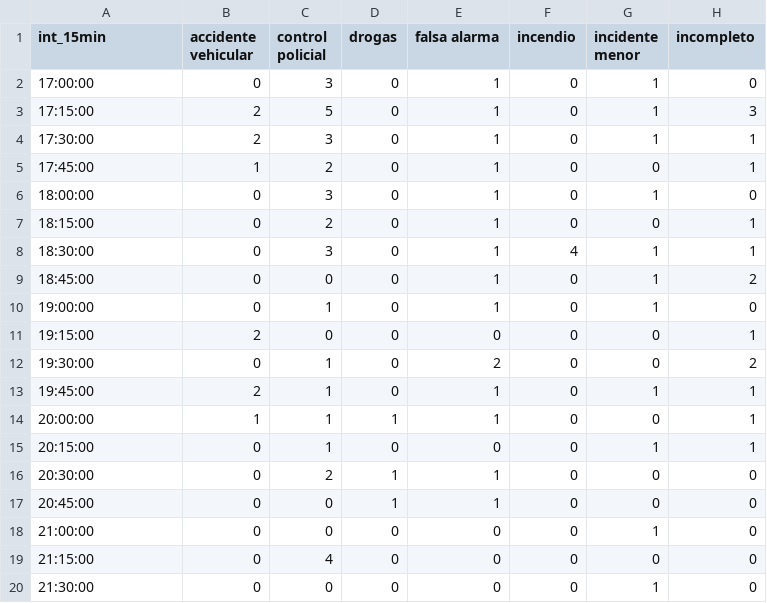
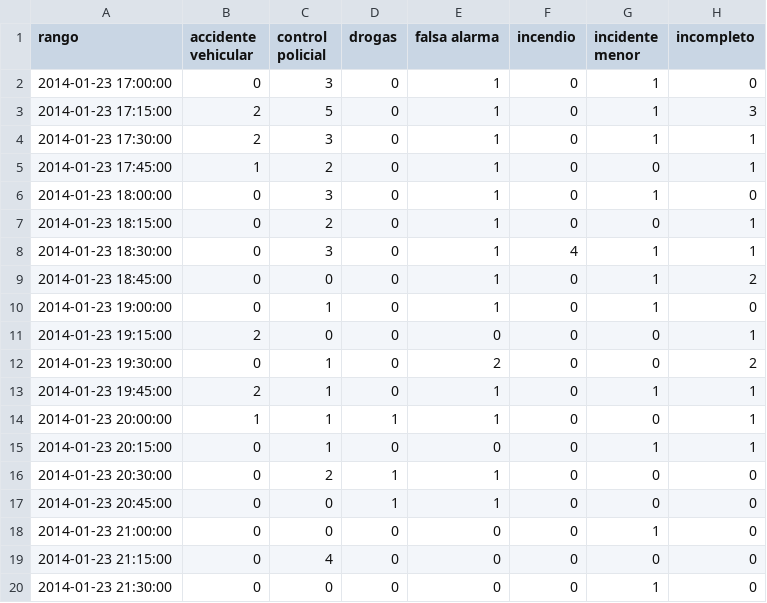
Before and after one commit to mjfvillanueva/Vis2021, a CSV file: llamadas_15.csv, drawn as a sheet; only a part is shown; the diff names each change by its address in the sheet, - before the commit and + after, or states it on an @@ line.

Commit message:
Add files via upload

```diff
--- a/llamadas_15.csv
+++ b/llamadas_15.csv
-A1: int_15min
+A1: rango
-A2 (rango): 17:00:00
+A2 (rango): 2014-01-23 17:00:00
-A3 (rango): 17:15:00
+A3 (rango): 2014-01-23 17:15:00
-A4 (rango): 17:30:00
+A4 (rango): 2014-01-23 17:30:00
-A5 (rango): 17:45:00
+A5 (rango): 2014-01-23 17:45:00
-A6 (rango): 18:00:00
+A6 (rango): 2014-01-23 18:00:00
-A7 (rango): 18:15:00
+A7 (rango): 2014-01-23 18:15:00
-A8 (rango): 18:30:00
+A8 (rango): 2014-01-23 18:30:00
-A9 (rango): 18:45:00
+A9 (rango): 2014-01-23 18:45:00
-A10 (rango): 19:00:00
+A10 (rango): 2014-01-23 19:00:00
-A11 (rango): 19:15:00
+A11 (rango): 2014-01-23 19:15:00
-A12 (rango): 19:30:00
+A12 (rango): 2014-01-23 19:30:00
-A13 (rango): 19:45:00
+A13 (rango): 2014-01-23 19:45:00
-A14 (rango): 20:00:00
+A14 (rango): 2014-01-23 20:00:00
-A15 (rango): 20:15:00
+A15 (rango): 2014-01-23 20:15:00
-A16 (rango): 20:30:00
+A16 (rango): 2014-01-23 20:30:00
-A17 (rango): 20:45:00
+A17 (rango): 2014-01-23 20:45:00
-A18 (rango): 21:00:00
+A18 (rango): 2014-01-23 21:00:00
-A19 (rango): 21:15:00
+A19 (rango): 2014-01-23 21:15:00
-A20 (rango): 21:30:00
+A20 (rango): 2014-01-23 21:30:00
```
